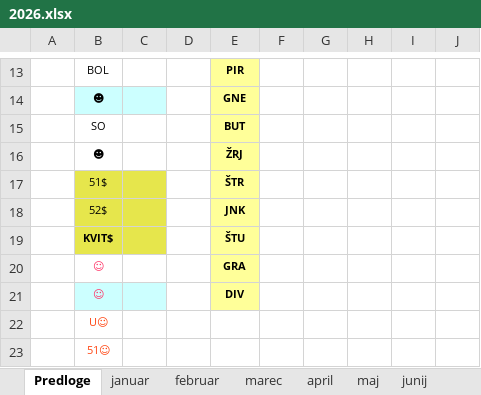
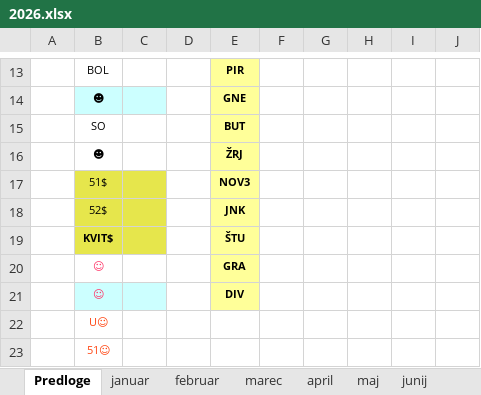
Before and after one commit to jiri-hollan/kardiosi, an Excel workbook: kardio/razpis/msBackup/2026.xlsx, sheet Predloge, drawn as a sheet; only a part is shown, gaps mark what is left out; values as stored, in another font and other column widths than the file's, no borders; the diff names each change by its address in the sheet, - before the commit and + after, or states it on an @@ line.

```diff
--- a/kardio/razpis/msBackup/2026.xlsx (sheet Predloge)
+++ b/kardio/razpis/msBackup/2026.xlsx (sheet Predloge)
-E17: ŠTR
+E17: NOV3
```
Also changed, not shown: sheet december, sheet november, sheet oktober, sheet statistika, hidden cells, kardio/razpis/msofice/2026.xlsx, 2 other files.
